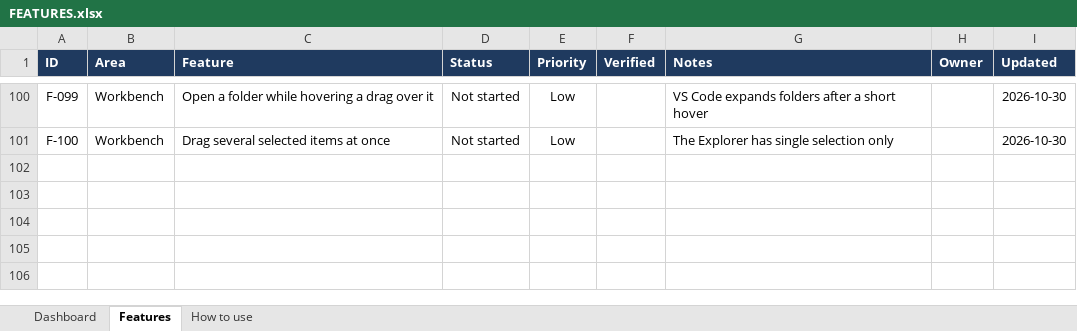
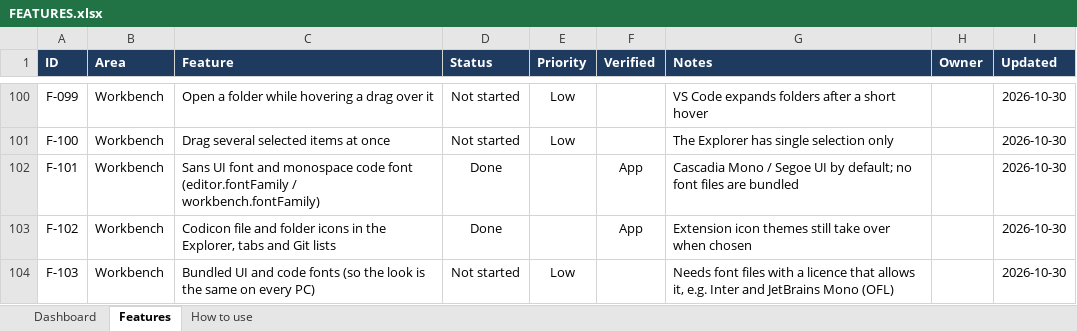
Before and after one commit to sukantamajhi/forge-ide, an Excel workbook: docs/FEATURES.xlsx, sheet Features, drawn as a sheet; only a part is shown, gaps mark what is left out; values as stored, in another font and other column widths than the file's, no borders; conditional formats and table styles not drawn; the diff names each change by its address in the sheet, - before the commit and + after, or states it on an @@ line.

Commit message:
feat: add Codicon file icons and font family settings

```diff
--- a/docs/FEATURES.xlsx (sheet Features)
+++ b/docs/FEATURES.xlsx (sheet Features)
+row 102: F-101 | Workbench | Sans UI font and monospace code font (editor.fontFamily / workbench.fontFamily) | Done |  | App | Cascadia Mono / Segoe UI by default; no font files are bundled |  | 2026-10-30
+row 103: F-102 | Workbench | Codicon file and folder icons in the Explorer, tabs and Git lists | Done |  | App | Extension icon themes still take over when chosen |  | 2026-10-30
+row 104: F-103 | Workbench | Bundled UI and code fonts (so the look is the same on every PC) | Not started | Low |  | Needs font files with a licence that allows it, e.g. Inter and JetBrains Mono (OFL) |  | 2026-10-30
```
Also changed, not shown: 10 other files.
